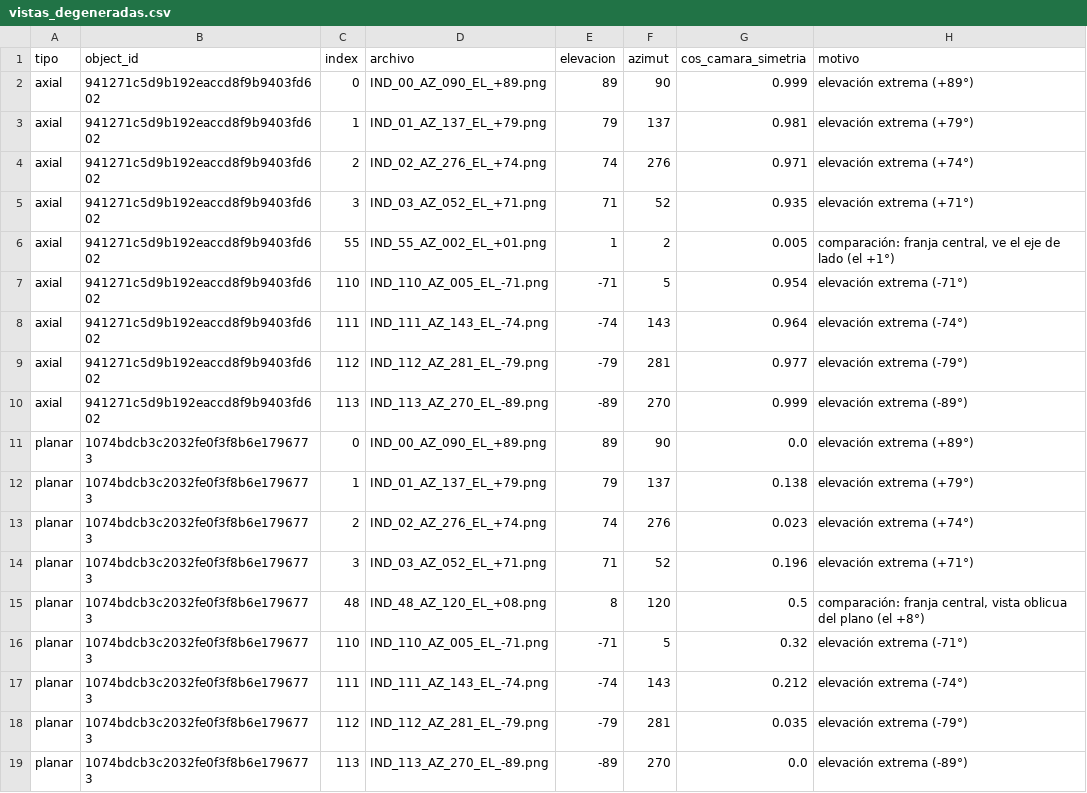
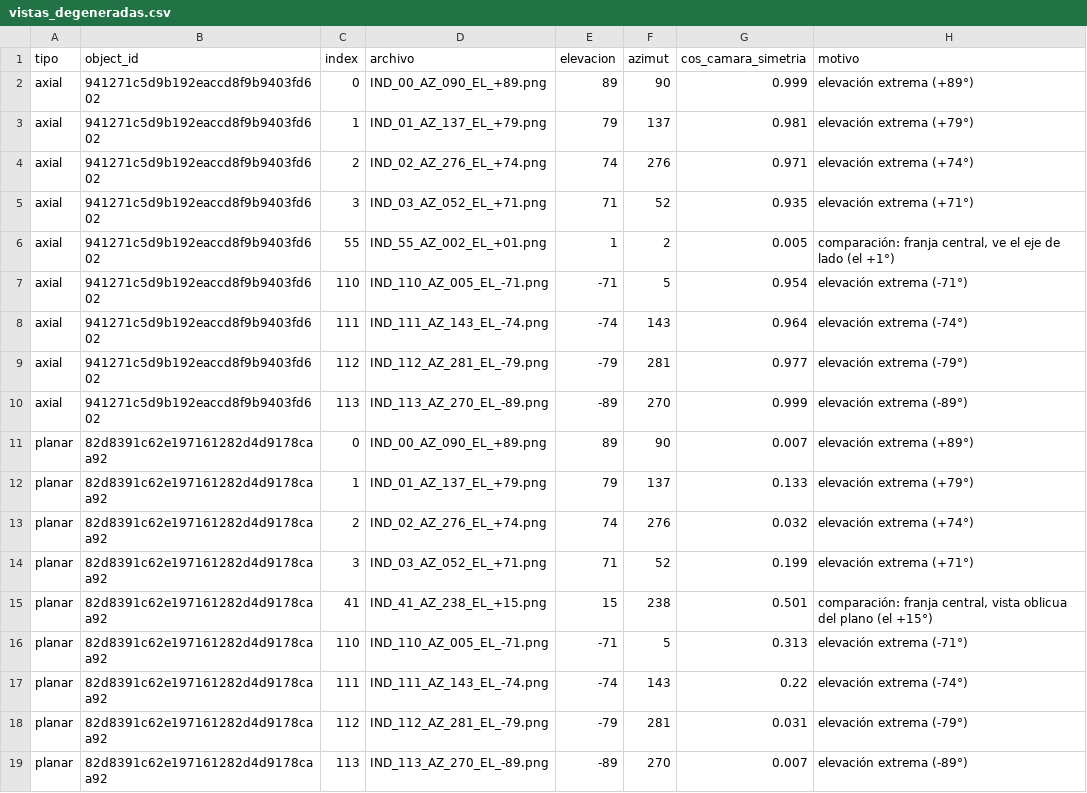
Before and after one commit to patricioespinozaa/Symmetry-Detection-Using-Multimodal-Vision-Language-Models, a CSV file: imgs/vistas_degeneradas/vistas_degeneradas.csv, drawn as a sheet.

Commit message:
Montaje vistas degeneradas: silla como ejemplo planar

```diff
--- a/imgs/vistas_degeneradas/vistas_degeneradas.csv
+++ b/imgs/vistas_degeneradas/vistas_degeneradas.csv
@@ -10,10 +10,10 @@ axial,941271c5d9b192eaccd8f9b9403fd602,112,IND_112_AZ_281_EL_-79.png,-79,281,0.9
 axial,941271c5d9b192eaccd8f9b9403fd602,113,IND_113_AZ_270_EL_-89.png,-89,270,0.999,elevación extrema (-89°)
-planar,1074bdcb3c2032fe0f3f8b6e1796773,0,IND_00_AZ_090_EL_+89.png,89,90,0.0,elevación extrema (+89°)
-planar,1074bdcb3c2032fe0f3f8b6e1796773,1,IND_01_AZ_137_EL_+79.png,79,137,0.138,elevación extrema (+79°)
-planar,1074bdcb3c2032fe0f3f8b6e1796773,2,IND_02_AZ_276_EL_+74.png,74,276,0.023,elevación extrema (+74°)
-planar,1074bdcb3c2032fe0f3f8b6e1796773,3,IND_03_AZ_052_EL_+71.png,71,52,0.196,elevación extrema (+71°)
-planar,1074bdcb3c2032fe0f3f8b6e1796773,48,IND_48_AZ_120_EL_+08.png,8,120,0.5,"comparación: franja central, vista oblicua del plano (el +8°)"
-planar,1074bdcb3c2032fe0f3f8b6e1796773,110,IND_110_AZ_005_EL_-71.png,-71,5,0.32,elevación extrema (-71°)
-planar,1074bdcb3c2032fe0f3f8b6e1796773,111,IND_111_AZ_143_EL_-74.png,-74,143,0.212,elevación extrema (-74°)
-planar,1074bdcb3c2032fe0f3f8b6e1796773,112,IND_112_AZ_281_EL_-79.png,-79,281,0.035,elevación extrema (-79°)
-planar,1074bdcb3c2032fe0f3f8b6e1796773,113,IND_113_AZ_270_EL_-89.png,-89,270,0.0,elevación extrema (-89°)
+planar,82d8391c62e197161282d4d9178caa92,0,IND_00_AZ_090_EL_+89.png,89,90,0.007,elevación extrema (+89°)
+planar,82d8391c62e197161282d4d9178caa92,1,IND_01_AZ_137_EL_+79.png,79,137,0.133,elevación extrema (+79°)
+planar,82d8391c62e197161282d4d9178caa92,2,IND_02_AZ_276_EL_+74.png,74,276,0.032,elevación extrema (+74°)
+planar,82d8391c62e197161282d4d9178caa92,3,IND_03_AZ_052_EL_+71.png,71,52,0.199,elevación extrema (+71°)
+planar,82d8391c62e197161282d4d9178caa92,41,IND_41_AZ_238_EL_+15.png,15,238,0.501,"comparación: franja central, vista oblicua del plano (el +15°)"
+planar,82d8391c62e197161282d4d9178caa92,110,IND_110_AZ_005_EL_-71.png,-71,5,0.313,elevación extrema (-71°)
+planar,82d8391c62e197161282d4d9178caa92,111,IND_111_AZ_143_EL_-74.png,-74,143,0.22,elevación extrema (-74°)
+planar,82d8391c62e197161282d4d9178caa92,112,IND_112_AZ_281_EL_-79.png,-79,281,0.031,elevación extrema (-79°)
+planar,82d8391c62e197161282d4d9178caa92,113,IND_113_AZ_270_EL_-89.png,-89,270,0.007,elevación extrema (-89°)
```
Also changed, not shown: 28 other files.
